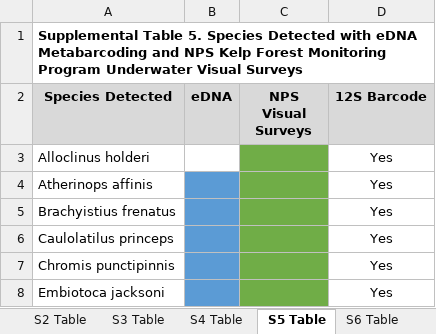
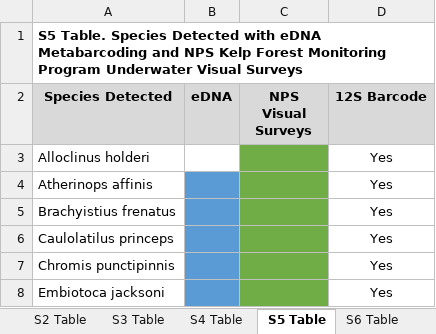
Before and after one commit to zjgold/Scorpion-SMR-eDNA-Metabarcoding, an Excel workbook: analysis/scorpion/S3 Tables.xlsx, sheet S5 Table, drawn as a sheet; only a part is shown; values as stored, in another font and other column widths than the file's, no borders; conditional formats not drawn; the diff names each change by its address in the sheet, - before the commit and + after, or states it on an @@ line.

```diff
--- a/analysis/scorpion/S3 Tables.xlsx (sheet S5 Table)
+++ b/analysis/scorpion/S3 Tables.xlsx (sheet S5 Table)
-A1 (Species Detected): Supplemental Table 5. Species Detected…
+A1 (Species Detected): S5 Table. Species Detected…
```
Also changed, not shown: sheet S8 Table, sheet S6 Table, sheet S9 Table, sheet S4 Table, sheet S3 Table, sheet S7 Table, 3 more sheets, other sheet tabs, 22 other files.
